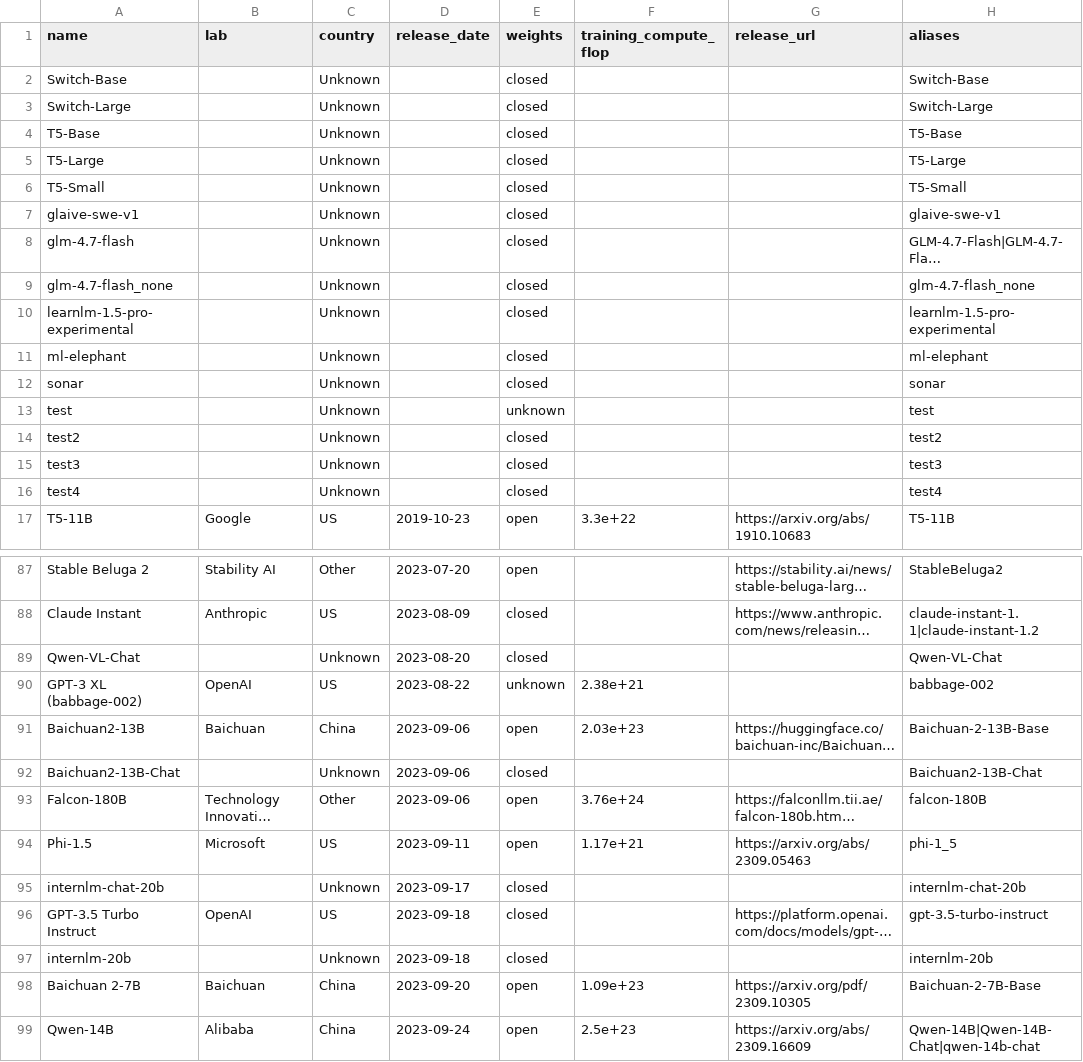
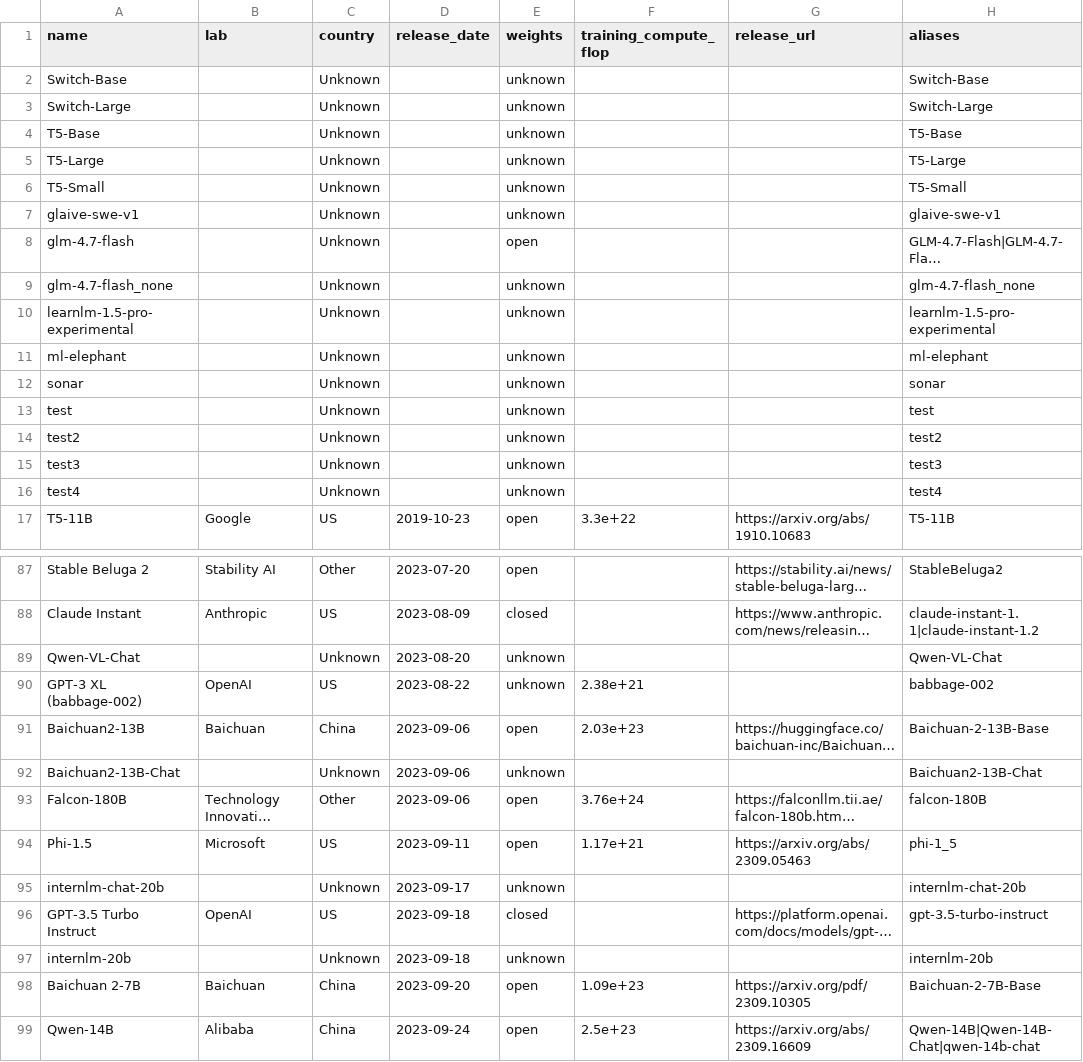
Before and after one commit to JackZamora1/us-china-ai-gap, a CSV file: data/models.csv, drawn as a sheet; only a part is shown, gaps mark what is left out; long unchanged cells end in …; the diff covers the shown part only; the diff names each change by its address in the sheet, - before the commit and + after, or states it on an @@ line.

```diff
--- a/data/models.csv
+++ b/data/models.csv
-E2:E7 (weights): closed
+E2:E7 (weights): unknown
-E8 (weights): closed
+E8 (weights): open
-E9:E12 (weights): closed
+E9:E12 (weights): unknown
-E14:E16 (weights): closed
+E14:E16 (weights): unknown
-E89 (weights): closed
+E89 (weights): unknown
-E92 (weights): closed
+E92 (weights): unknown
-E95 (weights): closed
+E95 (weights): unknown
-E97 (weights): closed
+E97 (weights): unknown
```
Also changed, not shown: 93 edited cells elsewhere in this file, data/benchmarks.csv, data/inventory.csv, 5 other files.
